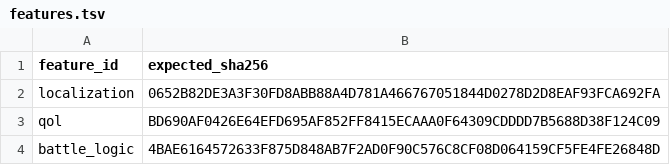
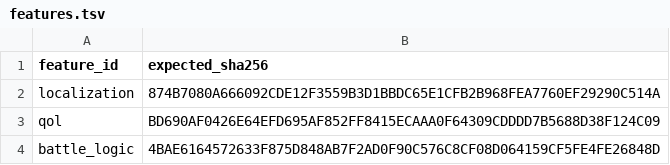
Before and after one commit to solid1353/NA2-Modding, a TSV file: na2_patcher/profiles/current/features.tsv, drawn as a sheet.

```diff
--- a/na2_patcher/profiles/current/features.tsv
+++ b/na2_patcher/profiles/current/features.tsv
@@ -1,3 +1,3 @@
 feature_id	expected_sha256
-localization	0652B82DE3A3F30FD8ABB88A4D781A466767051844D0278D2D8EAF93FCA692FA
+localization	874B7080A666092CDE12F3559B3D1BBDC65E1CFB2B968FEA7760EF29290C514A
 qol	BD690AF0426E64EFD695AF852FF8415ECAAA0F64309CDDDD7B5688D38F124C09
```
Also changed, not shown: 32 other files.
